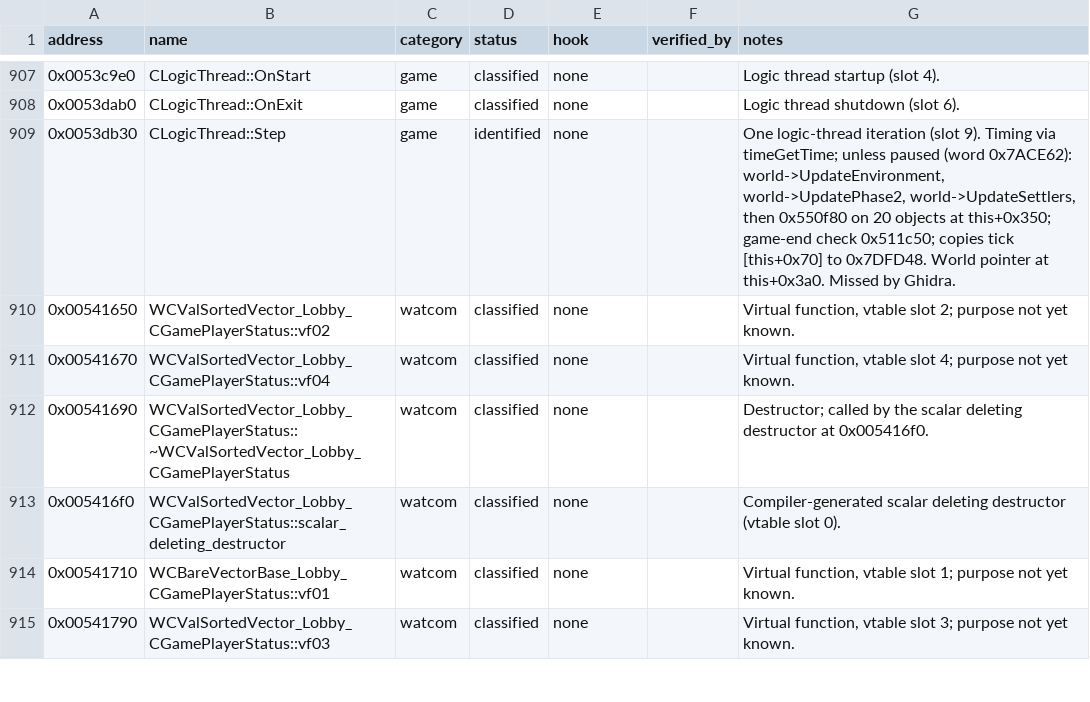
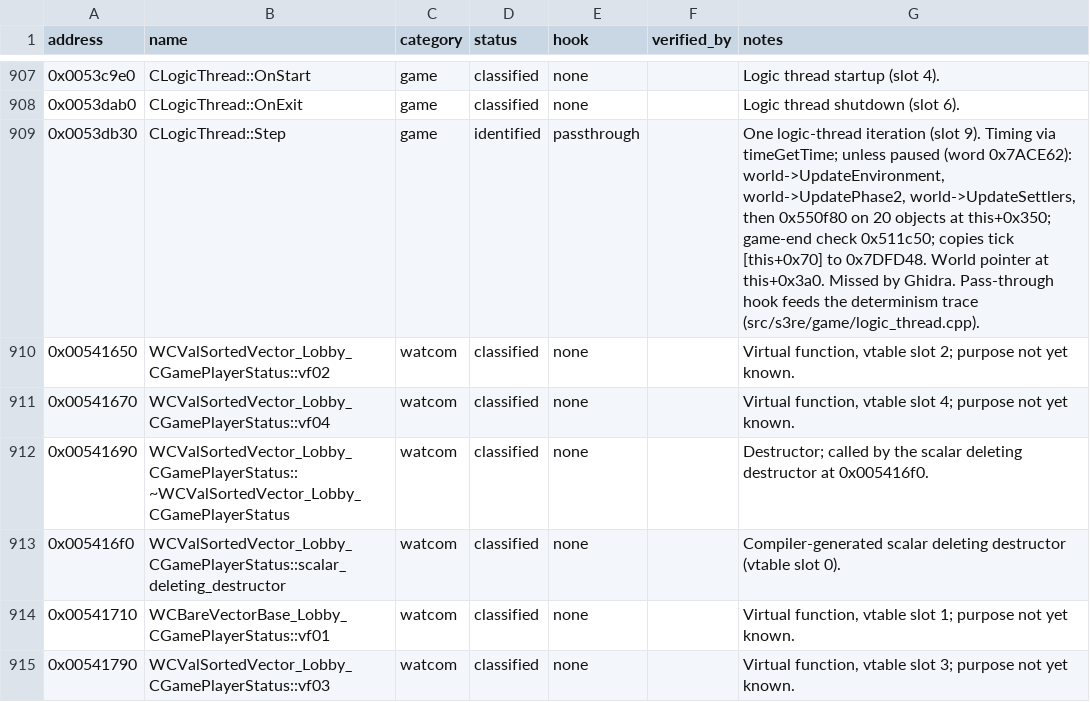
Before and after one commit to OptimusCrime/s3u-reverse, a CSV file: re/functions.csv, drawn as a sheet; only a part is shown, gaps mark what is left out.

```diff
--- a/re/functions.csv
+++ b/re/functions.csv
@@ -908,3 +908,3 @@ address,name,category,status,hook,verified_by,notes
 0x0053dab0,CLogicThread::OnExit,game,classified,none,,Logic thread shutdown (slot 6).
-0x0053db30,CLogicThread::Step,game,identified,none,,"One logic-thread iteration (slot 9). Timing via timeGetTime; unless paused (word 0x7ACE62): world->UpdateEnvironment, world->UpdatePhase2, world->UpdateSettlers, then 0x550f80 on 20 objects at this+0x350; game-end check 0x511c50; copies tick [this+0x70] to 0x7DFD48. World pointer at this+0x3a0. Missed by Ghidra."
+0x0053db30,CLogicThread::Step,game,identified,passthrough,,"One logic-thread iteration (slot 9). Timing via timeGetTime; unless paused (word 0x7ACE62): world->UpdateEnvironment, world->UpdatePhase2, world->UpdateSettlers, then 0x550f80 on 20 objects at this+0x350; game-end check 0x511c50; copies tick [this+0x70] to 0x7DFD48. World pointer at this+0x3a0. Missed by Ghidra. Pass-through hook feeds the determinism trace (src/s3re/game/logic_thread.cpp)."
 0x00541650,WCValSortedVector_Lobby_CGamePlayerStatus::vf02,watcom,classified,none,,"Virtual function, vtable slot 2; purpose not yet known."
```
Also changed, not shown: 9 other files.
